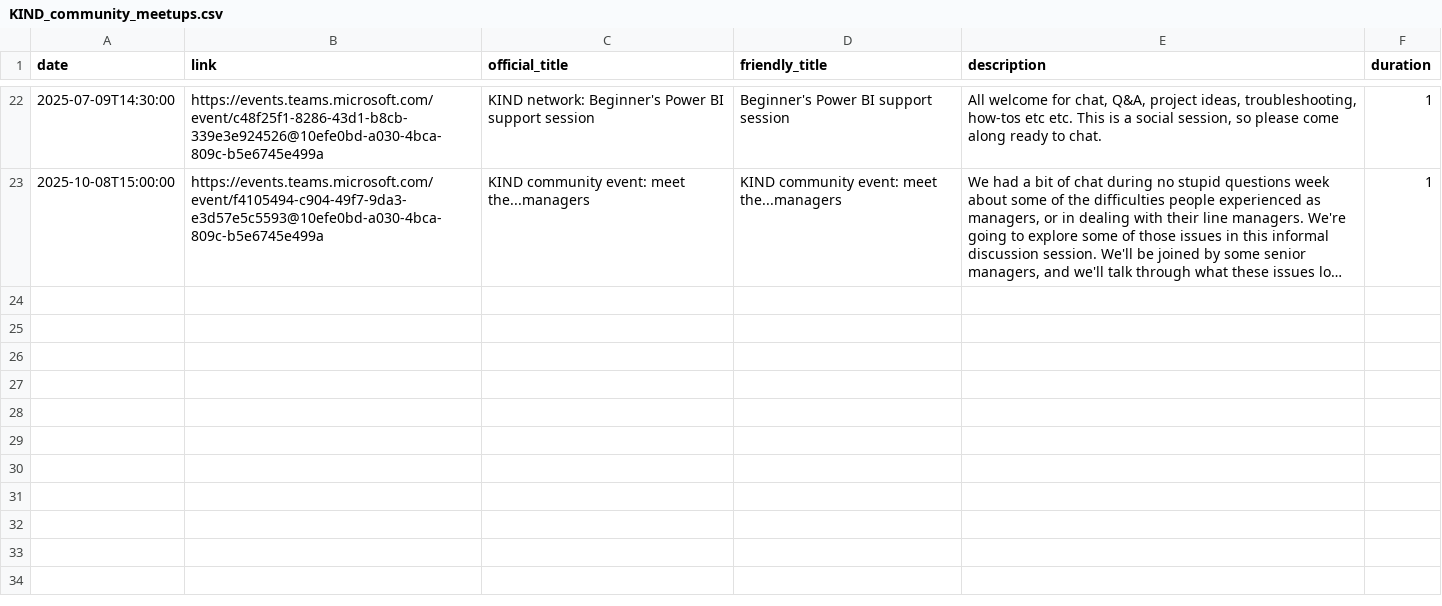
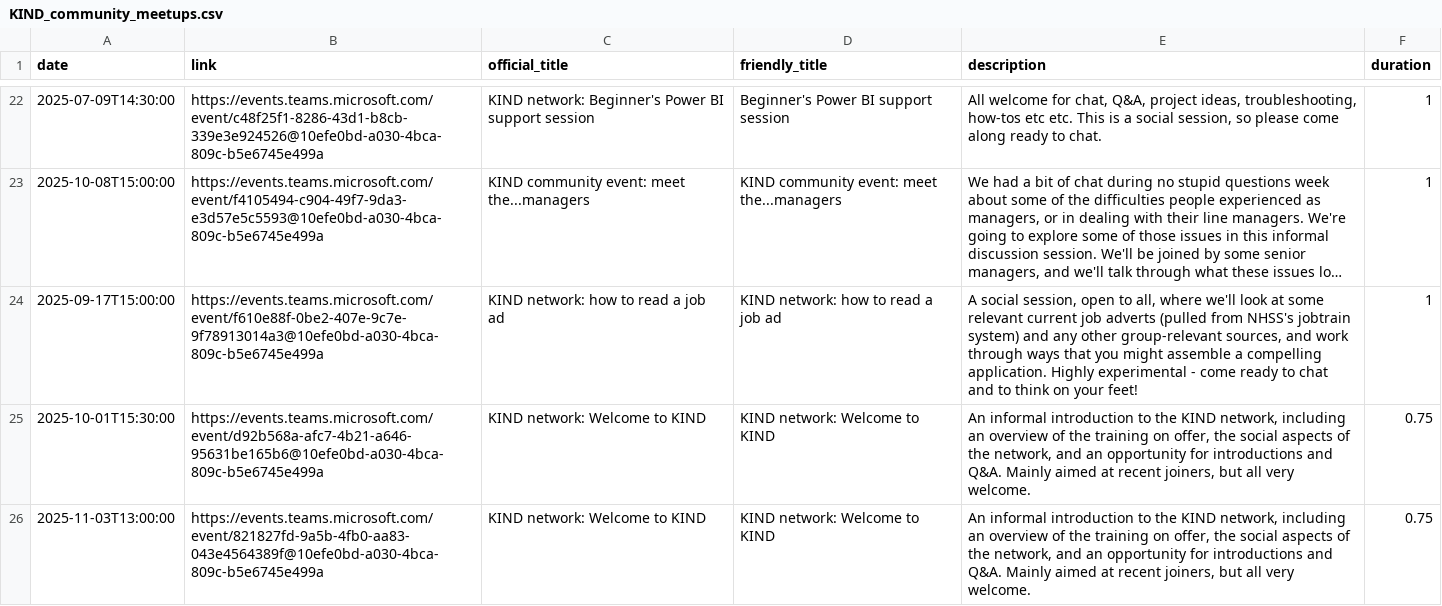
Before and after one commit to NES-DEW/KIND-community-standards, a CSV file: data/KIND_community_meetups.csv, drawn as a sheet; only a part is shown, gaps mark what is left out; long unchanged cells end in …; the diff names each change by its address in the sheet, - before the commit and + after, or states it on an @@ line.

Commit message:
added community events

```diff
--- a/data/KIND_community_meetups.csv
+++ b/data/KIND_community_meetups.csv
+row 24: 2025-09-17T15:00:00 | https://events.teams.microsoft.com/event/f610e88f-0be2-407e-9c7e-9f78913014a3@10efe0bd-a030-4bca-809c-b5e6745e499a | KIND network: how to read a job ad | KIND network: how to read a job ad | A social session, open to all, where we'll look at some relevant current job adverts (pulled from NHSS's jobtrain system) and any other group-relevant sources, and work through ways that you might assemble a compelling application. Highly experimental - come ready to chat and to think on your feet! | 1
+row 25: 2025-10-01T15:30:00 | https://events.teams.microsoft.com/event/d92b568a-afc7-4b21-a646-95631be165b6@10efe0bd-a030-4bca-809c-b5e6745e499a | KIND network: Welcome to KIND | KIND network: Welcome to KIND | An informal introduction to the KIND network, including an overview of the training on offer, the social aspects of the network, and an opportunity for introductions and Q&A. Mainly aimed at recent joiners, but all very welcome. | 0.75
+row 26: 2025-11-03T13:00:00 | https://events.teams.microsoft.com/event/821827fd-9a5b-4fb0-aa83-043e4564389f@10efe0bd-a030-4bca-809c-b5e6745e499a | KIND network: Welcome to KIND | KIND network: Welcome to KIND | An informal introduction to the KIND network, including an overview of the training on offer, the social aspects of the network, and an opportunity for introductions and Q&A. Mainly aimed at recent joiners, but all very welcome. | 0.75
```
